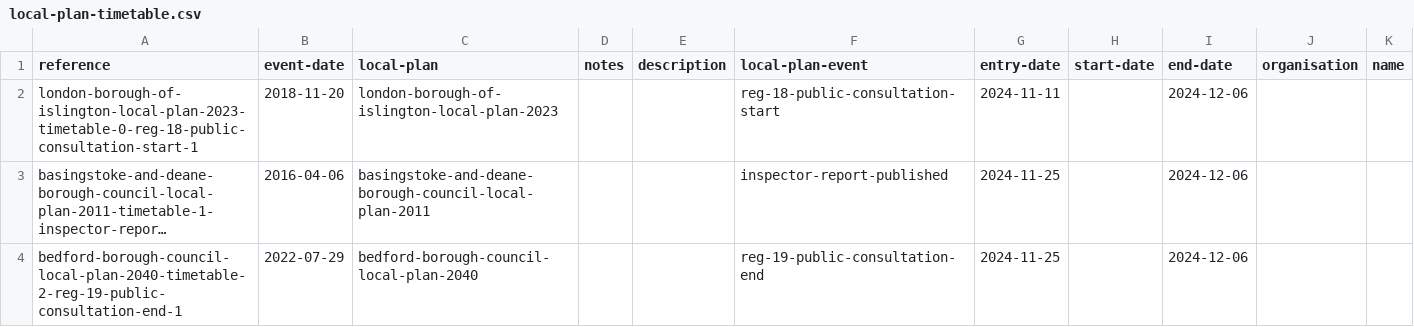
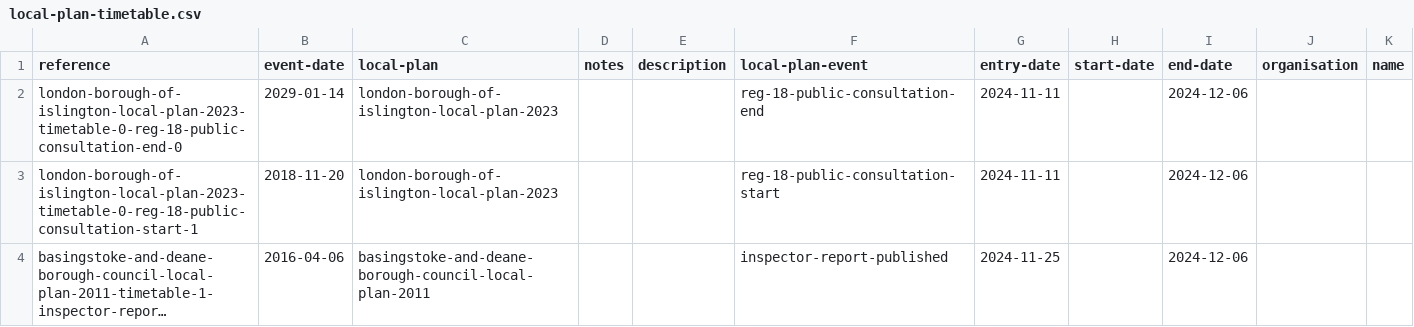
Before and after one commit to digital-land/local-plans-explorer, a CSV file: data/export/local-plan-timetable.csv, drawn as a sheet; only a part is shown; the shorter side is filled out with more unchanged rows; long unchanged cells end in ….

```diff
--- a/data/export/local-plan-timetable.csv
+++ b/data/export/local-plan-timetable.csv
@@ -1,2 +1,3 @@
 reference,event-date,local-plan,notes,description,local-plan-event,entry-date,start-date,end-date,organisation,name
+london-borough-of-islington-local-plan-2023-timetable-0-reg-18-public-consultation-end-0,2029-01-14,london-borough-of-islington-local-plan-2023,,,reg-18-public-consultation-end,2024-11-11,,2024-12-06,,
 london-borough-of-islington-local-plan-2023-timetable-0-reg-18-public-consultation-start-1,2018-11-20,london-borough-of-islington-local-plan-2023,,,reg-18-public-consultation-start,2024-11-11,,2024-12-06,,
```
